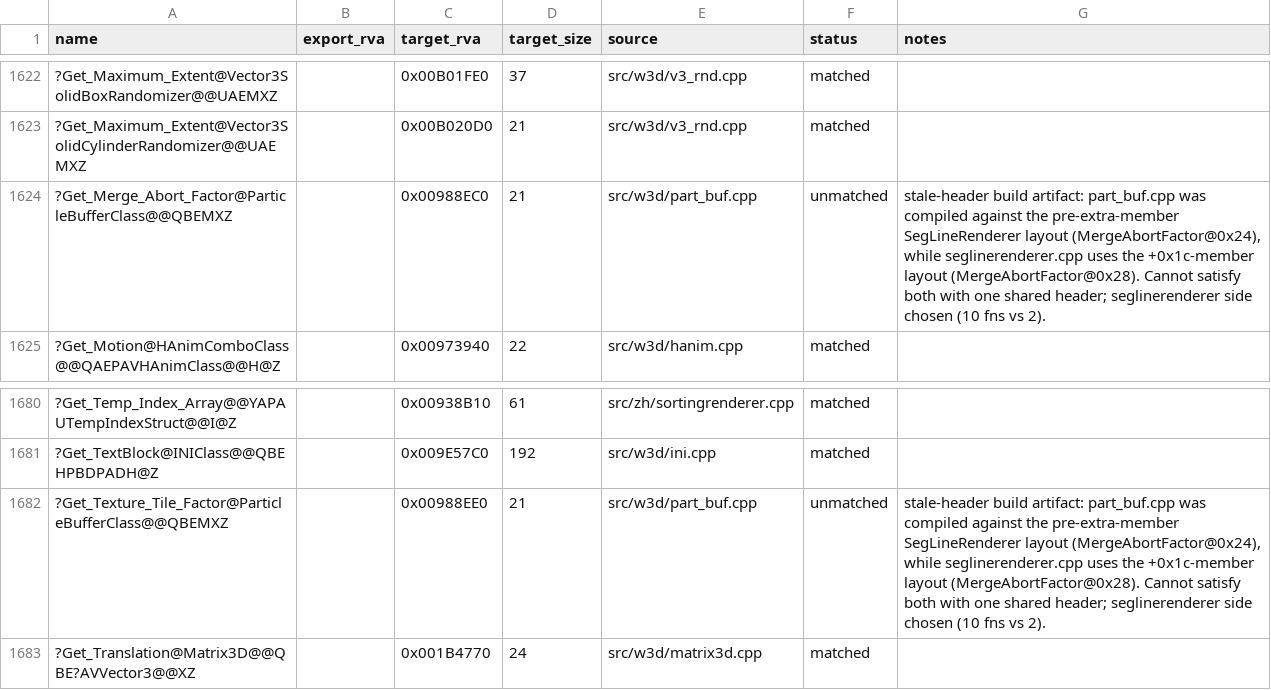
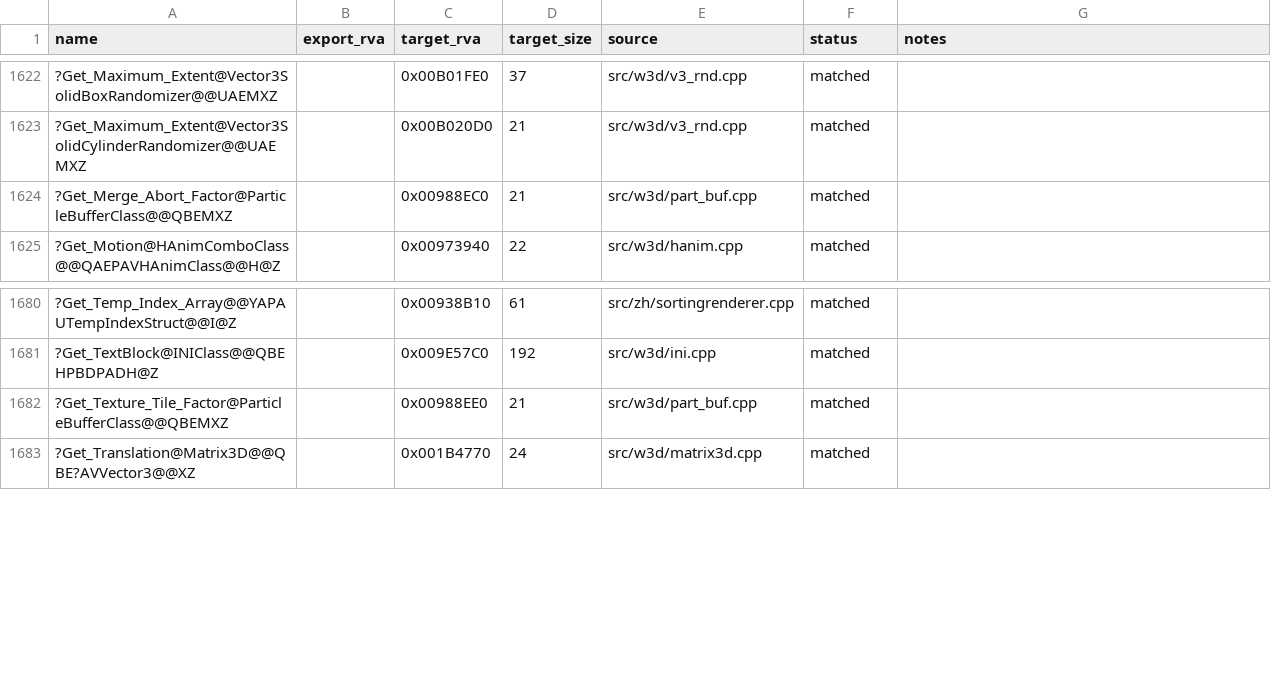
Before and after one commit to dginovker/Open-BFME, a CSV file: reverse/functions.csv, drawn as a sheet; only a part is shown, gaps mark what is left out.

Commit message:
Match 2 ParticleBufferClass getters: replicate retail SegLineRenderer field-swap
Retail Get_Merge_Abort_Factor reads NoiseAmplitude@0x24 and
Get_Texture_Tile_Factor reads MergeAbortFactor@0x28 — a swap bug
vs the field names. The prior note blamed a stale-header layout
conflict; the real fix is swapping the inline getter returns,
which satisfies both part_buf.cpp (2 fns) and seglinerenderer.cpp
(12 fns) with one shared header.

```diff
--- a/reverse/functions.csv
+++ b/reverse/functions.csv
@@ -1623,3 +1623,3 @@ name,export_rva,target_rva,target_size,source,status,notes
 ?Get_Maximum_Extent@Vector3SolidCylinderRandomizer@@UAEMXZ,,0x00B020D0,21,src/w3d/v3_rnd.cpp,matched,
-?Get_Merge_Abort_Factor@ParticleBufferClass@@QBEMXZ,,0x00988EC0,21,src/w3d/part_buf.cpp,unmatched,"stale-header build artifact: part_buf.cpp was compiled against the pre-extra-member SegLineRenderer layout (MergeAbortFactor@0x24), while seglinerenderer.cpp uses the +0x1c-member layout (MergeAbortFactor@0x28). Cannot satisfy both with one shared header; seglinerenderer side chosen (10 fns vs 2)."
+?Get_Merge_Abort_Factor@ParticleBufferClass@@QBEMXZ,,0x00988EC0,21,src/w3d/part_buf.cpp,matched,
 ?Get_Motion@HAnimComboClass@@QAEPAVHAnimClass@@H@Z,,0x00973940,22,src/w3d/hanim.cpp,matched,
@@ -1681,3 +1681,3 @@ name,export_rva,target_rva,target_size,source,status,notes
 ?Get_TextBlock@INIClass@@QBEHPBDPADH@Z,,0x009E57C0,192,src/w3d/ini.cpp,matched,
-?Get_Texture_Tile_Factor@ParticleBufferClass@@QBEMXZ,,0x00988EE0,21,src/w3d/part_buf.cpp,unmatched,"stale-header build artifact: part_buf.cpp was compiled against the pre-extra-member SegLineRenderer layout (MergeAbortFactor@0x24), while seglinerenderer.cpp uses the +0x1c-member layout (MergeAbortFactor@0x28). Cannot satisfy both with one shared header; seglinerenderer side chosen (10 fns vs 2)."
+?Get_Texture_Tile_Factor@ParticleBufferClass@@QBEMXZ,,0x00988EE0,21,src/w3d/part_buf.cpp,matched,
 ?Get_Translation@Matrix3D@@QBE?AVVector3@@XZ,,0x001B4770,24,src/w3d/matrix3d.cpp,matched,
```
Also changed, not shown: 2 other files.
